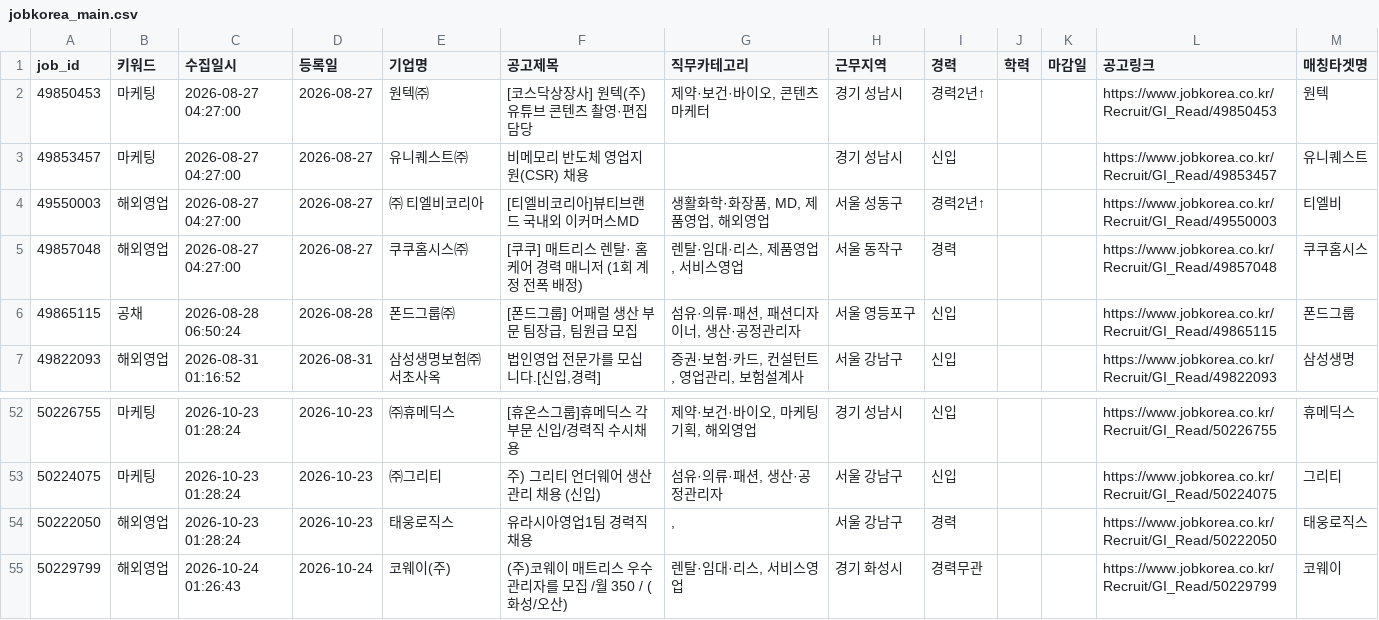
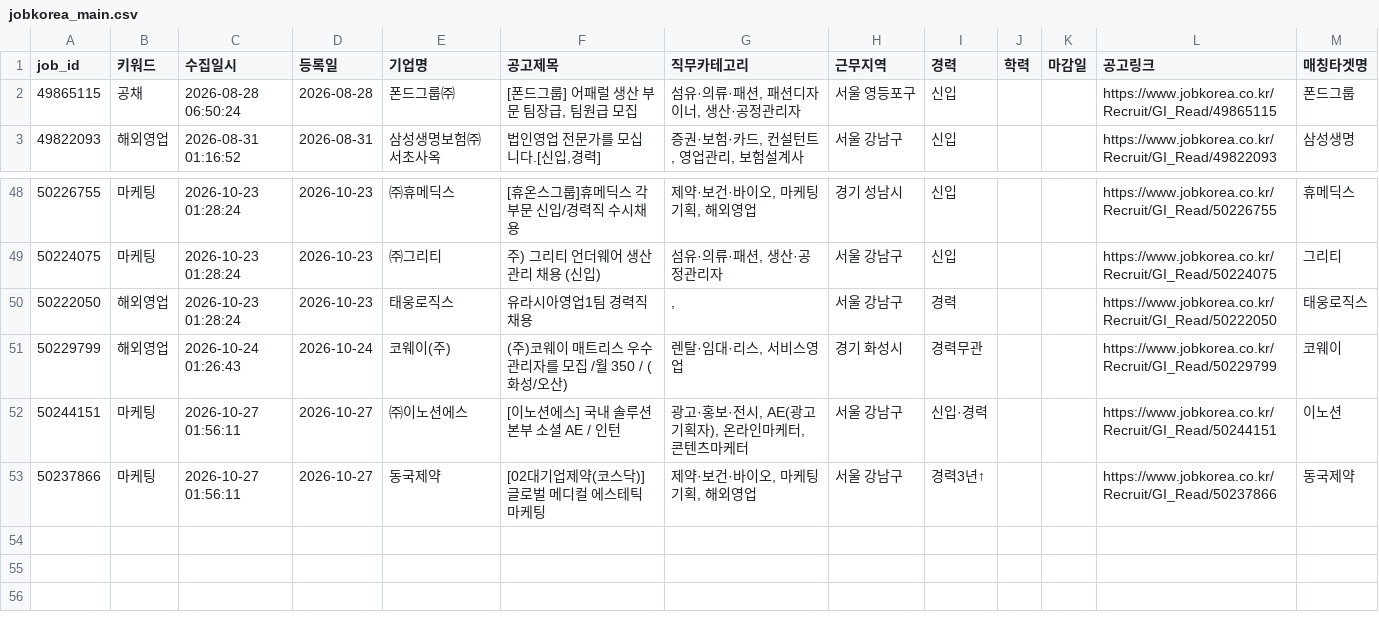
Before and after one commit to djgeum/RunETF, a CSV file: .github/job.bot/jobkorea_main.csv, drawn as a sheet; only a part is shown, gaps mark what is left out; removed rows and columns are numbered as before the commit, all else as after; the diff names each change by its address in the sheet, - before the commit and + after, or states it on an @@ line.

```diff
--- a/.github/job.bot/jobkorea_main.csv
+++ b/.github/job.bot/jobkorea_main.csv
-row 2: 49850453 | 마케팅 | 2026-08-27 04:27:00 | 2026-08-27 | 원텍㈜ | [코스닥상장사] 원텍(주) 유튜브 콘텐츠 촬영·편집 담당 | 제약·보건·바이오, 콘텐츠마케터 | 경기 성남시 | 경력2년↑ |  |  | https://www.jobkorea.co.kr/Recruit/GI_Read/49850453 | 원텍
-row 3: 49853457 | 마케팅 | 2026-08-27 04:27:00 | 2026-08-27 | 유니퀘스트㈜ | 비메모리 반도체 영업지원(CSR) 채용 |  | 경기 성남시 | 신입 |  |  | https://www.jobkorea.co.kr/Recruit/GI_Read/49853457 | 유니퀘스트
-row 4: 49550003 | 해외영업 | 2026-08-27 04:27:00 | 2026-08-27 | ㈜ 티엘비코리아 | [티엘비코리아]뷰티브랜드 국내외 이커머스MD | 생활화학·화장품, MD, 제품영업, 해외영업 | 서울 성동구 | 경력2년↑ |  |  | https://www.jobkorea.co.kr/Recruit/GI_Read/49550003 | 티엘비
-row 5: 49857048 | 해외영업 | 2026-08-27 04:27:00 | 2026-08-27 | 쿠쿠홈시스㈜ | [쿠쿠] 매트리스 렌탈· 홈케어 경력 매니저 (1회 계정 전폭 배정) | 렌탈·임대·리스, 제품영업, 서비스영업 | 서울 동작구 | 경력 |  |  | https://www.jobkorea.co.kr/Recruit/GI_Read/49857048 | 쿠쿠홈시스
+row 52: 50244151 | 마케팅 | 2026-10-27 01:56:11 | 2026-10-27 | ㈜이노션에스 | [이노션에스] 국내 솔루션 본부 소셜 AE / 인턴 | 광고·홍보·전시, AE(광고기획자), 온라인마케터, 콘텐츠마케터 | 서울 강남구 | 신입·경력 |  |  | https://www.jobkorea.co.kr/Recruit/GI_Read/50244151 | 이노션
+row 53: 50237866 | 마케팅 | 2026-10-27 01:56:11 | 2026-10-27 | 동국제약 | [02대기업제약(코스닥)] 글로벌 메디컬 에스테틱 마케팅 | 제약·보건·바이오, 마케팅기획, 해외영업 | 서울 강남구 | 경력3년↑ |  |  | https://www.jobkorea.co.kr/Recruit/GI_Read/50237866 | 동국제약
```
Also changed, not shown: .github/job.bot/jobkorea_list.csv, .github/job.bot/notified_jobs.csv, 5 other files.
